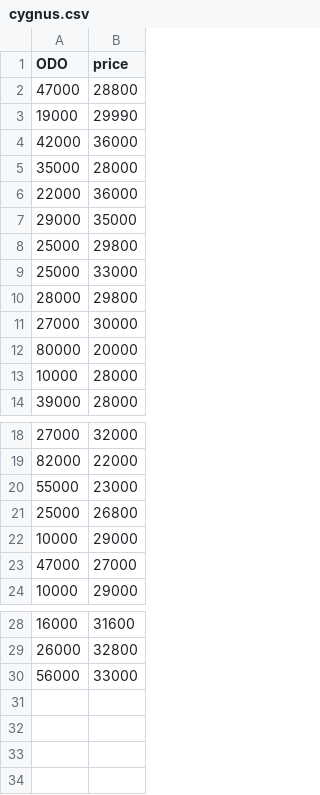
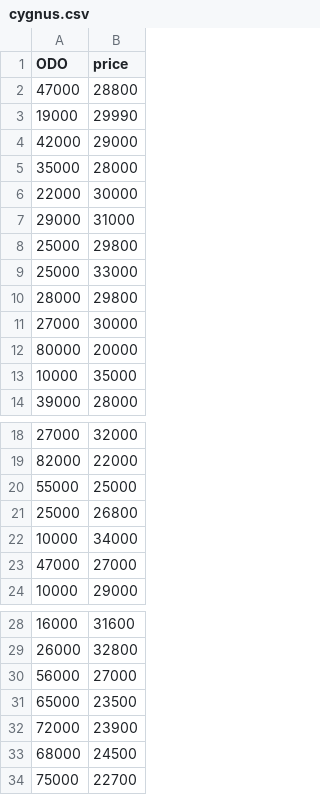
Before and after one commit to Astor5201/C30, a CSV file: cygnus.csv, drawn as a sheet; only a part is shown, gaps mark what is left out.

Commit message:
Add files via upload

```diff
--- a/cygnus.csv
+++ b/cygnus.csv
@@ -3,6 +3,6 @@
 19000,29990
-42000,36000
+42000,29000
 35000,28000
-22000,36000
-29000,35000
+22000,30000
+29000,31000
 25000,29800
@@ -12,3 +12,3 @@
 80000,20000
-10000,28000
+10000,35000
 39000,28000
@@ -19,5 +19,5 @@
 82000,22000
-55000,23000
+55000,25000
 25000,26800
-10000,29000
+10000,34000
 47000,27000
@@ -29,2 +29,6 @@
 26000,32800
-56000,33000
+56000,27000
+65000,23500
+72000,23900
+68000,24500
+75000,22700
```
